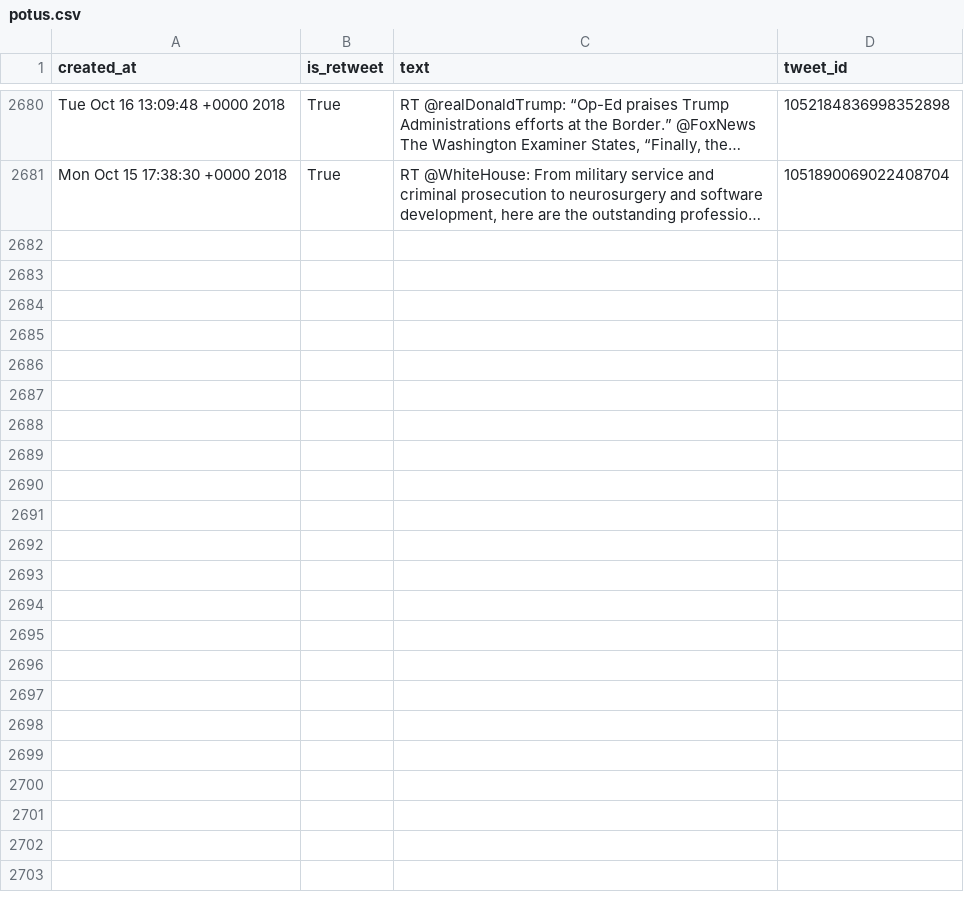
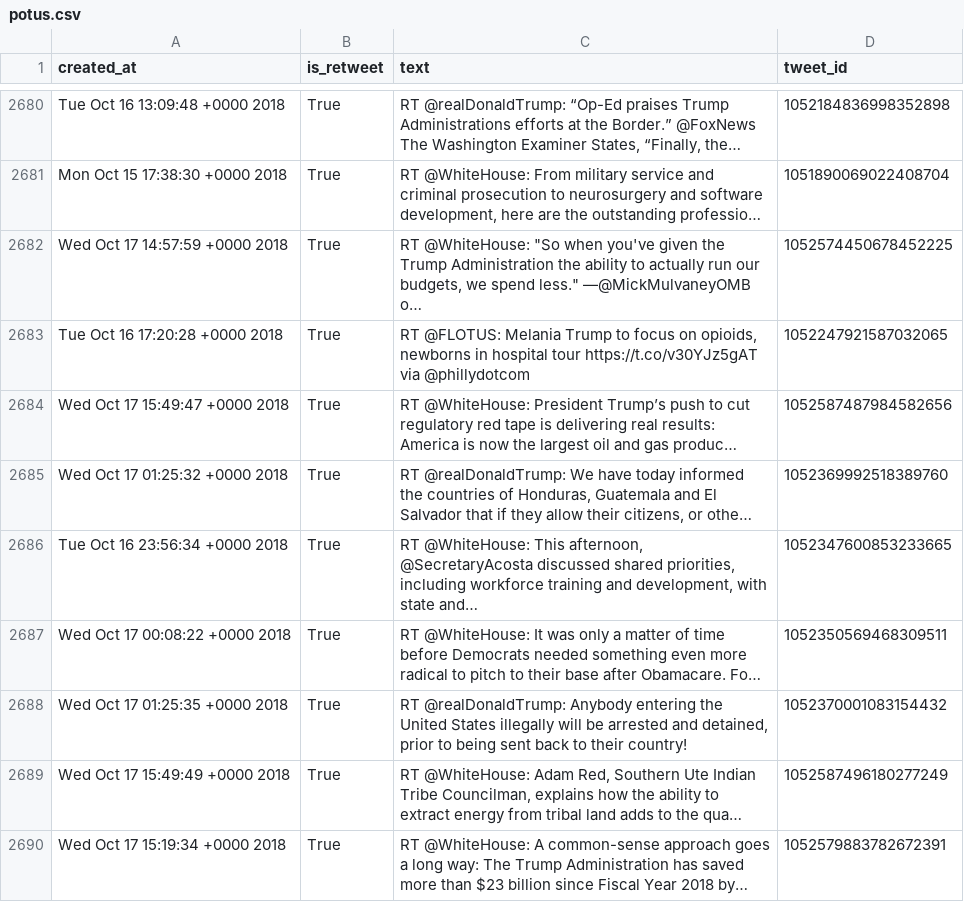
Before and after one commit to cpenalobel/sportsdata, a CSV file: twets/potus.csv, drawn as a sheet; only a part is shown, gaps mark what is left out; the diff names each change by its address in the sheet, - before the commit and + after, or states it on an @@ line.

```diff
--- a/twets/potus.csv
+++ b/twets/potus.csv
+row 2682: Wed Oct 17 14:57:59 +0000 2018 | True | RT @WhiteHouse: "So when you've given the Trump Administration the ability to actually run our budgets, we spend less." —@MickMulvaneyOMB o… | 1052574450678452225
+row 2683: Tue Oct 16 17:20:28 +0000 2018 | True | RT @FLOTUS: Melania Trump to focus on opioids, newborns in hospital tour https://t.co/v30YJz5gAT via @phillydotcom | 1052247921587032065
+row 2684: Wed Oct 17 15:49:47 +0000 2018 | True | RT @WhiteHouse: President Trump’s push to cut regulatory red tape is delivering real results: America is now the largest oil and gas produc… | 1052587487984582656
+row 2685: Wed Oct 17 01:25:32 +0000 2018 | True | RT @realDonaldTrump: We have today informed the countries of Honduras, Guatemala and El Salvador that if they allow their citizens, or othe… | 1052369992518389760
+row 2686: Tue Oct 16 23:56:34 +0000 2018 | True | RT @WhiteHouse: This afternoon, @SecretaryAcosta discussed shared priorities, including workforce training and development, with state and… | 1052347600853233665
+row 2687: Wed Oct 17 00:08:22 +0000 2018 | True | RT @WhiteHouse: It was only a matter of time before Democrats needed something even more radical to pitch to their base after Obamacare. Fo… | 1052350569468309511
+row 2688: Wed Oct 17 01:25:35 +0000 2018 | True | RT @realDonaldTrump: Anybody entering the United States illegally will be arrested and detained, prior to being sent back to their country! | 1052370001083154432
+row 2689: Wed Oct 17 15:49:49 +0000 2018 | True | RT @WhiteHouse: Adam Red, Southern Ute Indian Tribe Councilman, explains how the ability to extract energy from tribal land adds to the qua… | 1052587496180277249
+row 2690: Wed Oct 17 15:19:34 +0000 2018 | True | RT @WhiteHouse: A common-sense approach goes a long way: The Trump Administration has saved more than $23 billion since Fiscal Year 2018 by… | 1052579883782672391
```
Also changed, not shown: twets/realdonaldtrump.csv, twets/vp.csv, 1 other file.
